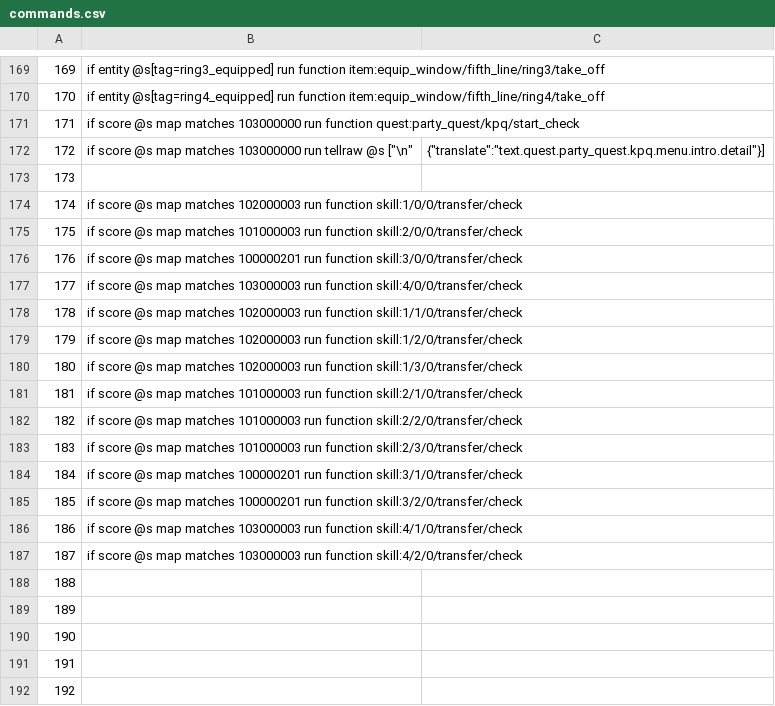
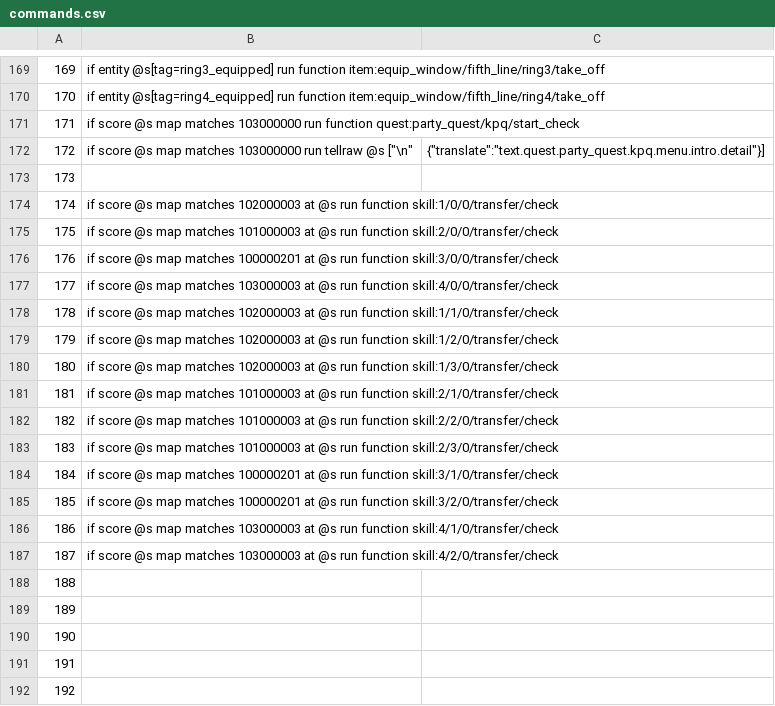
Before and after one commit to MaugouMio/MapleCraft, a CSV file: commands.csv, drawn as a sheet; only a part is shown, gaps mark what is left out.

Commit message:
轉職相關指令指定座標執行

```diff
--- a/commands.csv
+++ b/commands.csv
@@ -173,16 +173,16 @@
 173,
-174,if score @s map matches 102000003 run function skill:1/0/0/transfer/check
-175,if score @s map matches 101000003 run function skill:2/0/0/transfer/check
-176,if score @s map matches 100000201 run function skill:3/0/0/transfer/check
-177,if score @s map matches 103000003 run function skill:4/0/0/transfer/check
-178,if score @s map matches 102000003 run function skill:1/1/0/transfer/check
-179,if score @s map matches 102000003 run function skill:1/2/0/transfer/check
-180,if score @s map matches 102000003 run function skill:1/3/0/transfer/check
-181,if score @s map matches 101000003 run function skill:2/1/0/transfer/check
-182,if score @s map matches 101000003 run function skill:2/2/0/transfer/check
-183,if score @s map matches 101000003 run function skill:2/3/0/transfer/check
-184,if score @s map matches 100000201 run function skill:3/1/0/transfer/check
-185,if score @s map matches 100000201 run function skill:3/2/0/transfer/check
-186,if score @s map matches 103000003 run function skill:4/1/0/transfer/check
-187,if score @s map matches 103000003 run function skill:4/2/0/transfer/check
+174,if score @s map matches 102000003 at @s run function skill:1/0/0/transfer/check
+175,if score @s map matches 101000003 at @s run function skill:2/0/0/transfer/check
+176,if score @s map matches 100000201 at @s run function skill:3/0/0/transfer/check
+177,if score @s map matches 103000003 at @s run function skill:4/0/0/transfer/check
+178,if score @s map matches 102000003 at @s run function skill:1/1/0/transfer/check
+179,if score @s map matches 102000003 at @s run function skill:1/2/0/transfer/check
+180,if score @s map matches 102000003 at @s run function skill:1/3/0/transfer/check
+181,if score @s map matches 101000003 at @s run function skill:2/1/0/transfer/check
+182,if score @s map matches 101000003 at @s run function skill:2/2/0/transfer/check
+183,if score @s map matches 101000003 at @s run function skill:2/3/0/transfer/check
+184,if score @s map matches 100000201 at @s run function skill:3/1/0/transfer/check
+185,if score @s map matches 100000201 at @s run function skill:3/2/0/transfer/check
+186,if score @s map matches 103000003 at @s run function skill:4/1/0/transfer/check
+187,if score @s map matches 103000003 at @s run function skill:4/2/0/transfer/check
 188,
```
